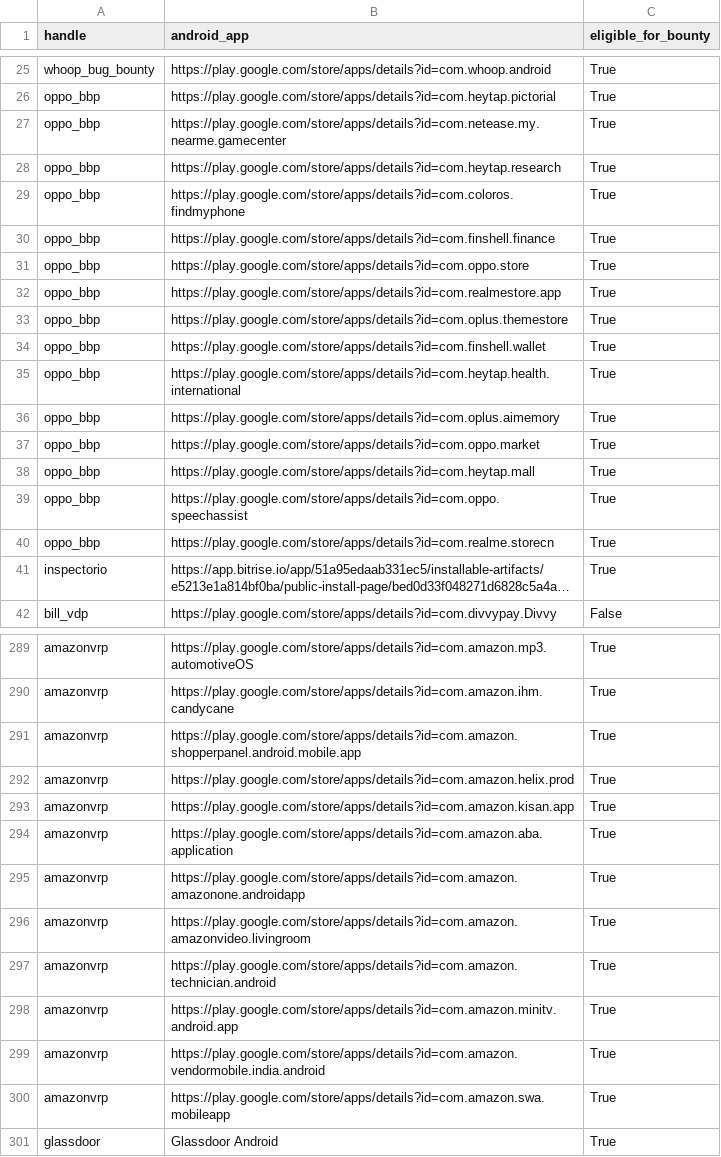
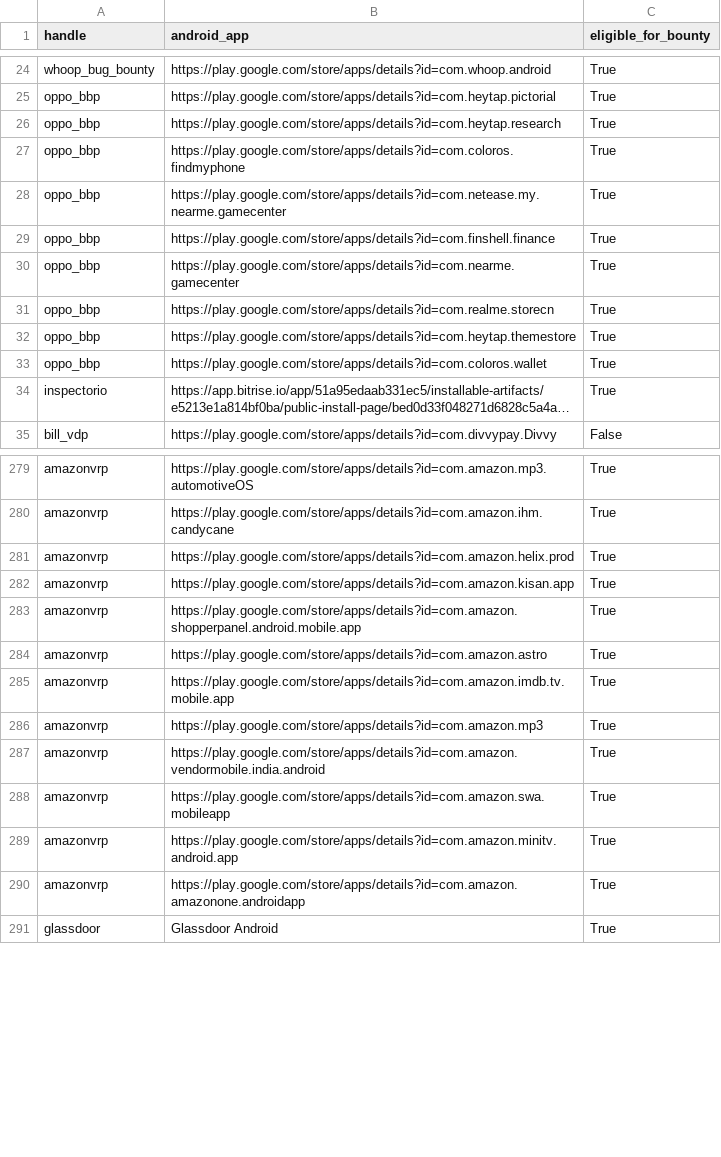
Before and after one commit to SecShiv/h1androidapp_scope, a CSV file: android_apps.csv, drawn as a sheet; only a part is shown, gaps mark what is left out; long unchanged cells end in …; removed rows and columns are numbered as before the commit, all else as after; the diff covers the shown part only; the diff names each change by its address in the sheet, - before the commit and + after, or states it on an @@ line.

```diff
--- a/android_apps.csv
+++ b/android_apps.csv
@@ row 27 moved to row 28: oppo_bbp @@
-row 31: oppo_bbp | https://play.google.com/store/apps/details?id=com.oppo.store | True
-B30 (android_app): https://play.google.com/store/apps/details?id=com.realmestore.app
+B30 (android_app): https://play.google.com/store/apps/details?id=com.nearme.gamecenter
-row 33: oppo_bbp | https://play.google.com/store/apps/details?id=com.oplus.themestore | True
-row 34: oppo_bbp | https://play.google.com/store/apps/details?id=com.finshell.wallet | True
-row 35: oppo_bbp | https://play.google.com/store/apps/details?id=com.heytap.health.international | True
-row 36: oppo_bbp | https://play.google.com/store/apps/details?id=com.oplus.aimemory | True
-row 37: oppo_bbp | https://play.google.com/store/apps/details?id=com.oppo.market | True
-row 38: oppo_bbp | https://play.google.com/store/apps/details?id=com.heytap.mall | True
-row 39: oppo_bbp | https://play.google.com/store/apps/details?id=com.oppo.speechassist | True
+row 32: oppo_bbp | https://play.google.com/store/apps/details?id=com.heytap.themestore | True
+row 33: oppo_bbp | https://play.google.com/store/apps/details?id=com.coloros.wallet | True
-row 291: amazonvrp | https://play.google.com/store/apps/details?id=com.amazon.shopperpanel.android.mobile.app | True
-B283 (android_app): https://play.google.com/store/apps/details?id=com.amazon.aba.application
+B283 (android_app): https://play.google.com/store/apps/details?id=com.amazon.shopperpanel.android.mobile.app
-B284 (android_app): https://play.google.com/store/apps/details?id=com.amazon.amazonone.androidapp
+B284 (android_app): https://play.google.com/store/apps/details?id=com.amazon.astro
-B285 (android_app): https://play.google.com/store/apps/details?id=com.amazon.amazonvideo.livingroom
+B285 (android_app): https://play.google.com/store/apps/details?id=com.amazon.imdb.tv.mobile.app
-row 297: amazonvrp | https://play.google.com/store/apps/details?id=com.amazon.technician.android | True
-B286 (android_app): https://play.google.com/store/apps/details?id=com.amazon.minitv.android.app
+B286 (android_app): https://play.google.com/store/apps/details?id=com.amazon.mp3
+row 289: amazonvrp | https://play.google.com/store/apps/details?id=com.amazon.minitv.android.app | True
+row 290: amazonvrp | https://play.google.com/store/apps/details?id=com.amazon.amazonone.androidapp | True
```
Also changed, not shown: 4 added rows, 4 removed rows, 27 moved rows and 3 edited cells elsewhere in this file, 3 other files.
